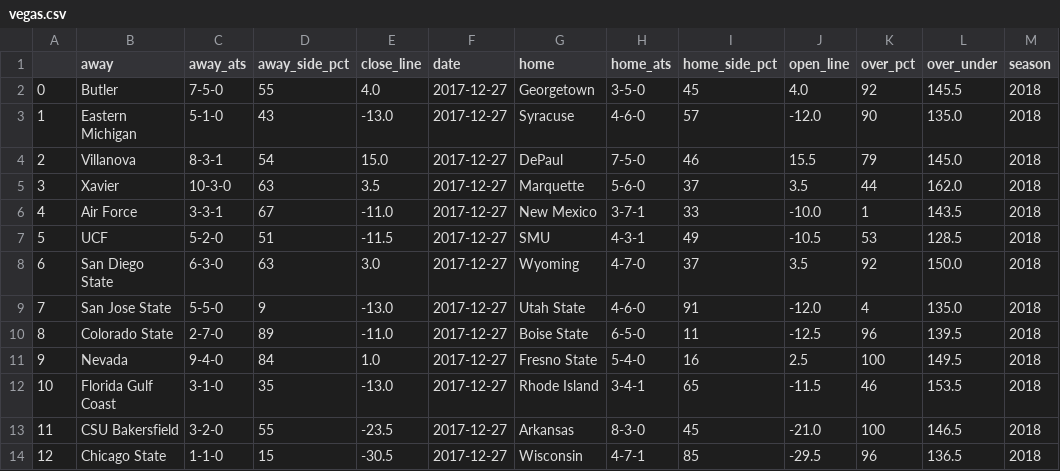
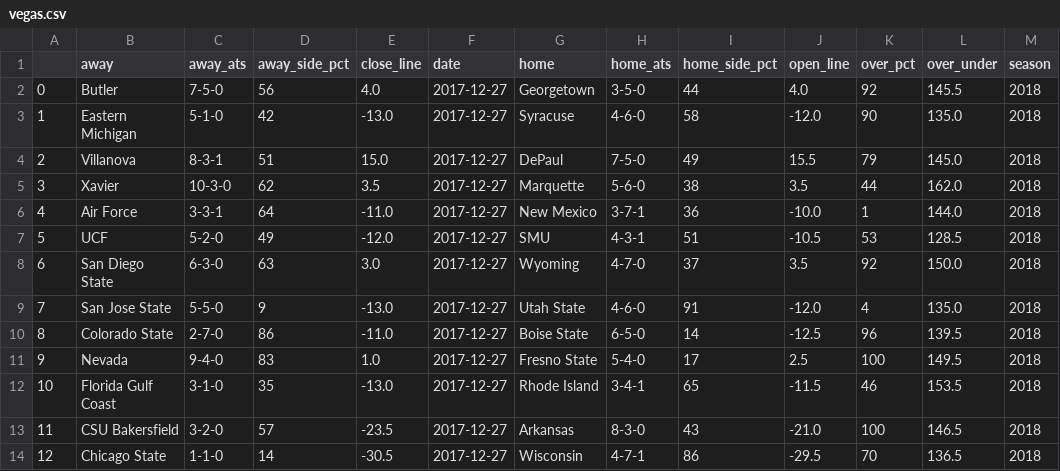
Before and after one commit to usbogie/ncaa-bets, a CSV file: Basketball/data/today/vegas.csv, drawn as a sheet.

```diff
--- a/Basketball/data/today/vegas.csv
+++ b/Basketball/data/today/vegas.csv
@@ -1,14 +1,14 @@
 ,away,away_ats,away_side_pct,close_line,date,home,home_ats,home_side_pct,open_line,over_pct,over_under,season
-0,Butler,7-5-0,55,4.0,2017-12-27,Georgetown,3-5-0,45,4.0,92,145.5,2018
-1,Eastern Michigan,5-1-0,43,-13.0,2017-12-27,Syracuse,4-6-0,57,-12.0,90,135.0,2018
-2,Villanova,8-3-1,54,15.0,2017-12-27,DePaul,7-5-0,46,15.5,79,145.0,2018
-3,Xavier,10-3-0,63,3.5,2017-12-27,Marquette,5-6-0,37,3.5,44,162.0,2018
-4,Air Force,3-3-1,67,-11.0,2017-12-27,New Mexico,3-7-1,33,-10.0,1,143.5,2018
-5,UCF,5-2-0,51,-11.5,2017-12-27,SMU,4-3-1,49,-10.5,53,128.5,2018
+0,Butler,7-5-0,56,4.0,2017-12-27,Georgetown,3-5-0,44,4.0,92,145.5,2018
+1,Eastern Michigan,5-1-0,42,-13.0,2017-12-27,Syracuse,4-6-0,58,-12.0,90,135.0,2018
+2,Villanova,8-3-1,51,15.0,2017-12-27,DePaul,7-5-0,49,15.5,79,145.0,2018
+3,Xavier,10-3-0,62,3.5,2017-12-27,Marquette,5-6-0,38,3.5,44,162.0,2018
+4,Air Force,3-3-1,64,-11.0,2017-12-27,New Mexico,3-7-1,36,-10.0,1,144.0,2018
+5,UCF,5-2-0,49,-12.0,2017-12-27,SMU,4-3-1,51,-10.5,53,128.5,2018
 6,San Diego State,6-3-0,63,3.0,2017-12-27,Wyoming,4-7-0,37,3.5,92,150.0,2018
 7,San Jose State,5-5-0,9,-13.0,2017-12-27,Utah State,4-6-0,91,-12.0,4,135.0,2018
-8,Colorado State,2-7-0,89,-11.0,2017-12-27,Boise State,6-5-0,11,-12.5,96,139.5,2018
-9,Nevada,9-4-0,84,1.0,2017-12-27,Fresno State,5-4-0,16,2.5,100,149.5,2018
+8,Colorado State,2-7-0,86,-11.0,2017-12-27,Boise State,6-5-0,14,-12.5,96,139.5,2018
+9,Nevada,9-4-0,83,1.0,2017-12-27,Fresno State,5-4-0,17,2.5,100,149.5,2018
 10,Florida Gulf Coast,3-1-0,35,-13.0,2017-12-27,Rhode Island,3-4-1,65,-11.5,46,153.5,2018
-11,CSU Bakersfield,3-2-0,55,-23.5,2017-12-27,Arkansas,8-3-0,45,-21.0,100,146.5,2018
-12,Chicago State,1-1-0,15,-30.5,2017-12-27,Wisconsin,4-7-1,85,-29.5,96,136.5,2018
+11,CSU Bakersfield,3-2-0,57,-23.5,2017-12-27,Arkansas,8-3-0,43,-21.0,100,146.5,2018
+12,Chicago State,1-1-0,14,-30.5,2017-12-27,Wisconsin,4-7-1,86,-29.5,70,136.5,2018
```
Also changed, not shown: Basketball/data/today/predict.csv, 4 other files.
